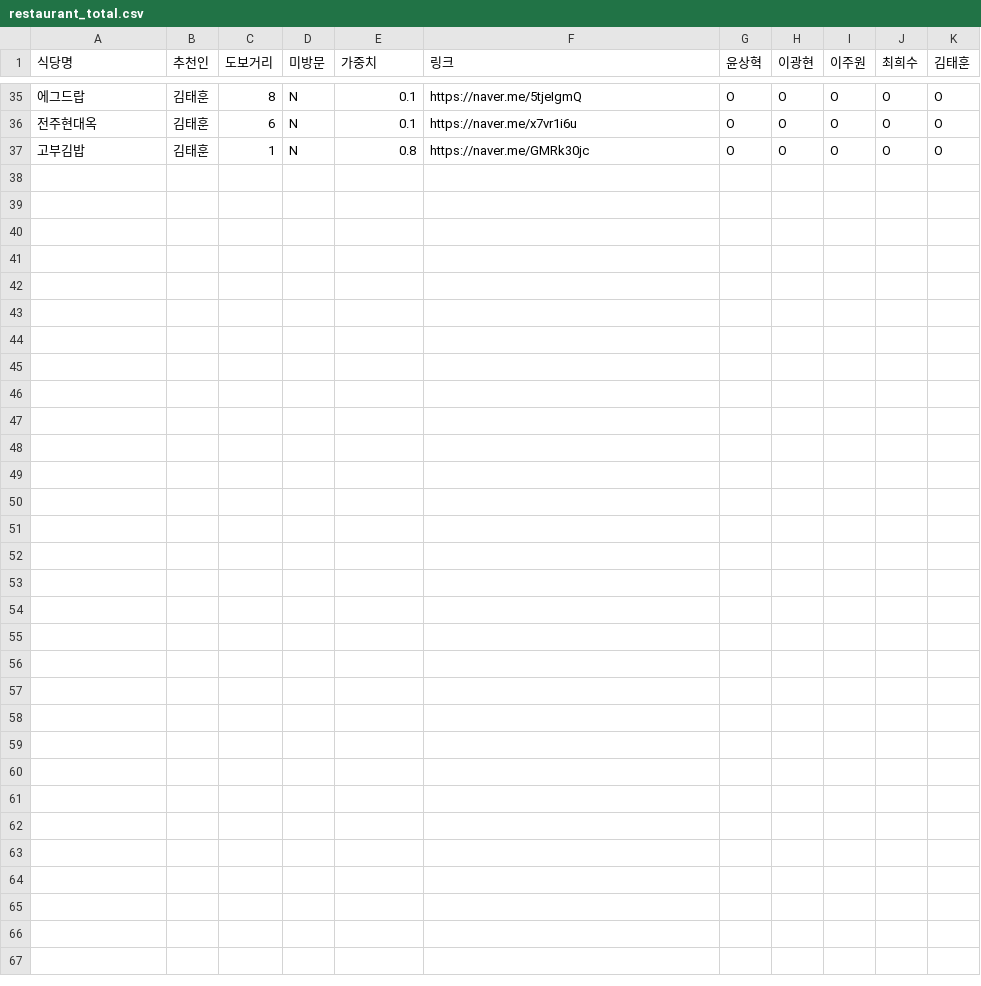
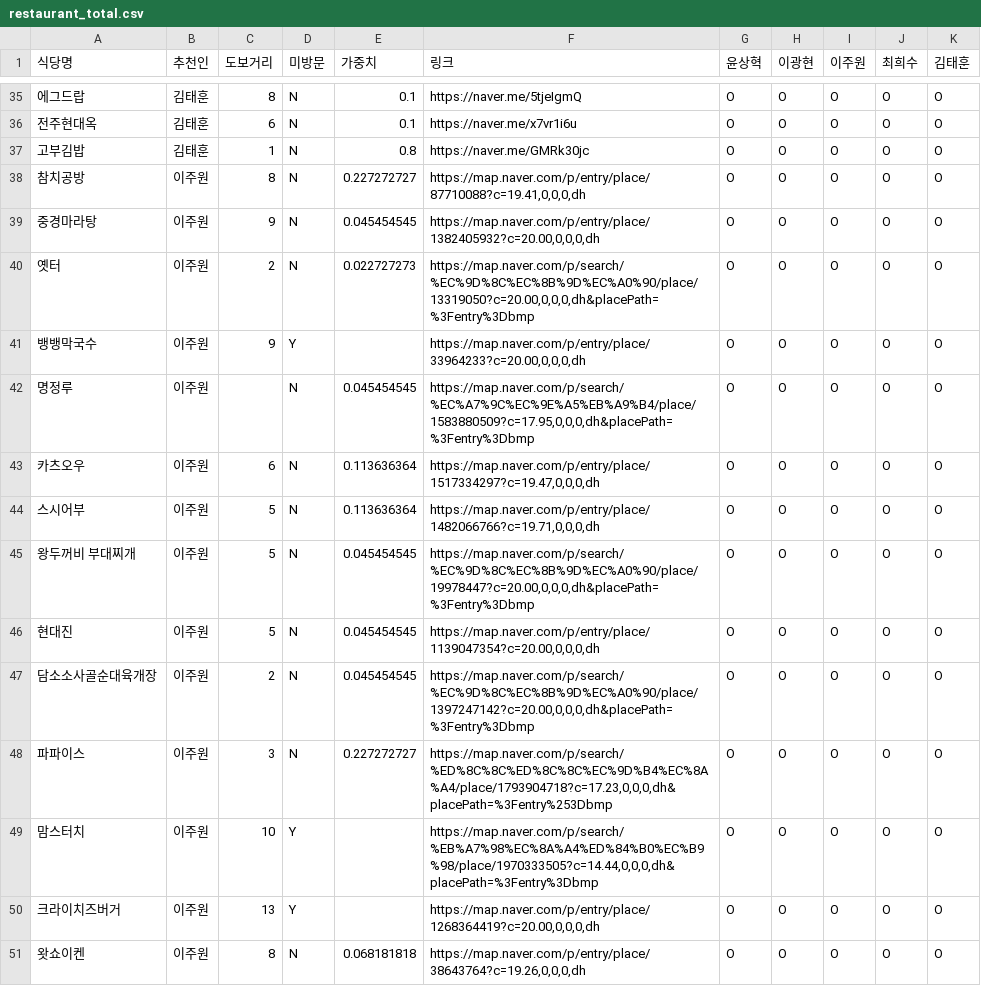
Before and after one commit to gut0118/recommand_restaurants, a CSV file: restaurant_total.csv, drawn as a sheet; only a part is shown, gaps mark what is left out.

Commit message:
이주원 리스트 추가

```diff
--- a/restaurant_total.csv
+++ b/restaurant_total.csv
@@ -37 +37,15 @@
 고부김밥,김태훈,1,N,0.8,https://naver.me/GMRk30jc,O,O,O,O,O
+참치공방,이주원,8,N,0.227272727,"https://map.naver.com/p/entry/place/87710088?c=19.41,0,0,0,dh",O,O,O,O,O
+중경마라탕,이주원,9,N,0.045454545,"https://map.naver.com/p/entry/place/1382405932?c=20.00,0,0,0,dh",O,O,O,O,O
+옛터,이주원,2,N,0.022727273,"https://map.naver.com/p/search/%EC%9D%8C%EC%8B%9D%EC%A0%90/place/13319050?c=20.00,0,0,0,dh&placePath=%3Fentry%3Dbmp",O,O,O,O,O
+뱅뱅막국수,이주원,9,Y,,"https://map.naver.com/p/entry/place/33964233?c=20.00,0,0,0,dh",O,O,O,O,O
+명정루,이주원,,N,0.045454545,"https://map.naver.com/p/search/%EC%A7%9C%EC%9E%A5%EB%A9%B4/place/1583880509?c=17.95,0,0,0,dh&placePath=%3Fentry%3Dbmp",O,O,O,O,O
+카츠오우,이주원,6,N,0.113636364,"https://map.naver.com/p/entry/place/1517334297?c=19.47,0,0,0,dh",O,O,O,O,O
+스시어부,이주원,5,N,0.113636364,"https://map.naver.com/p/entry/place/1482066766?c=19.71,0,0,0,dh",O,O,O,O,O
+왕두꺼비 부대찌개,이주원,5,N,0.045454545,"https://map.naver.com/p/search/%EC%9D%8C%EC%8B%9D%EC%A0%90/place/19978447?c=20.00,0,0,0,dh&placePath=%3Fentry%3Dbmp",O,O,O,O,O
+현대진,이주원,5,N,0.045454545,"https://map.naver.com/p/entry/place/1139047354?c=20.00,0,0,0,dh",O,O,O,O,O
+담소소사골순대육개장,이주원,2,N,0.045454545,"https://map.naver.com/p/search/%EC%9D%8C%EC%8B%9D%EC%A0%90/place/1397247142?c=20.00,0,0,0,dh&placePath=%3Fentry%3Dbmp",O,O,O,O,O
+파파이스,이주원,3,N,0.227272727,"https://map.naver.com/p/search/%ED%8C%8C%ED%8C%8C%EC%9D%B4%EC%8A%A4/place/1793904718?c=17.23,0,0,0,dh&placePath=%3Fentry%253Dbmp",O,O,O,O,O
+맘스터치,이주원,10,Y,,"https://map.naver.com/p/search/%EB%A7%98%EC%8A%A4%ED%84%B0%EC%B9%98/place/1970333505?c=14.44,0,0,0,dh&placePath=%3Fentry%3Dbmp",O,O,O,O,O
+크라이치즈버거,이주원,13,Y,,"https://map.naver.com/p/entry/place/1268364419?c=20.00,0,0,0,dh",O,O,O,O,O
+왓쇼이켄,이주원,8,N,0.068181818,"https://map.naver.com/p/entry/place/38643764?c=19.26,0,0,0,dh",O,O,O,O,O
```
